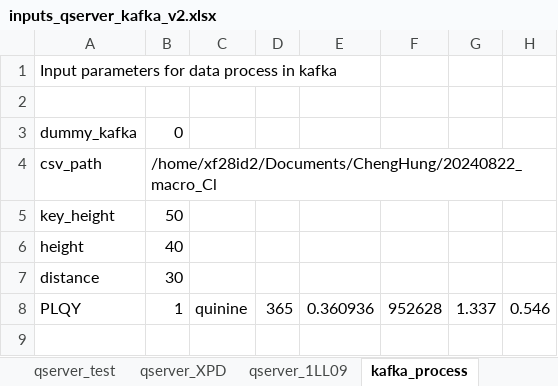
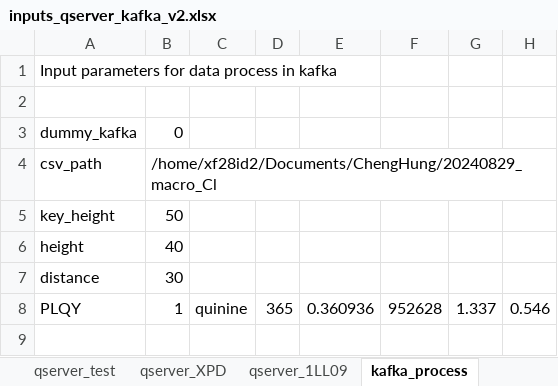
Before and after one commit to NSLS-II-XPD/profile_collection_ldrd20-31, an Excel workbook: scripts/inputs_qserver_kafka_v2.xlsx, sheet kafka_process, drawn as a sheet; only a part is shown; values as stored, in another font and other column widths than the file's, no borders; the diff names each change by its address in the sheet, - before the commit and + after, or states it on an @@ line.

```diff
--- a/scripts/inputs_qserver_kafka_v2.xlsx (sheet kafka_process)
+++ b/scripts/inputs_qserver_kafka_v2.xlsx (sheet kafka_process)
-B4: /home/xf28id2/Documents/ChengHung/20240822_macro_Cl
+B4: /home/xf28id2/Documents/ChengHung/20240829_macro_Cl
```
Also changed, not shown: sheet qserver_1LL09, 3 other files.
